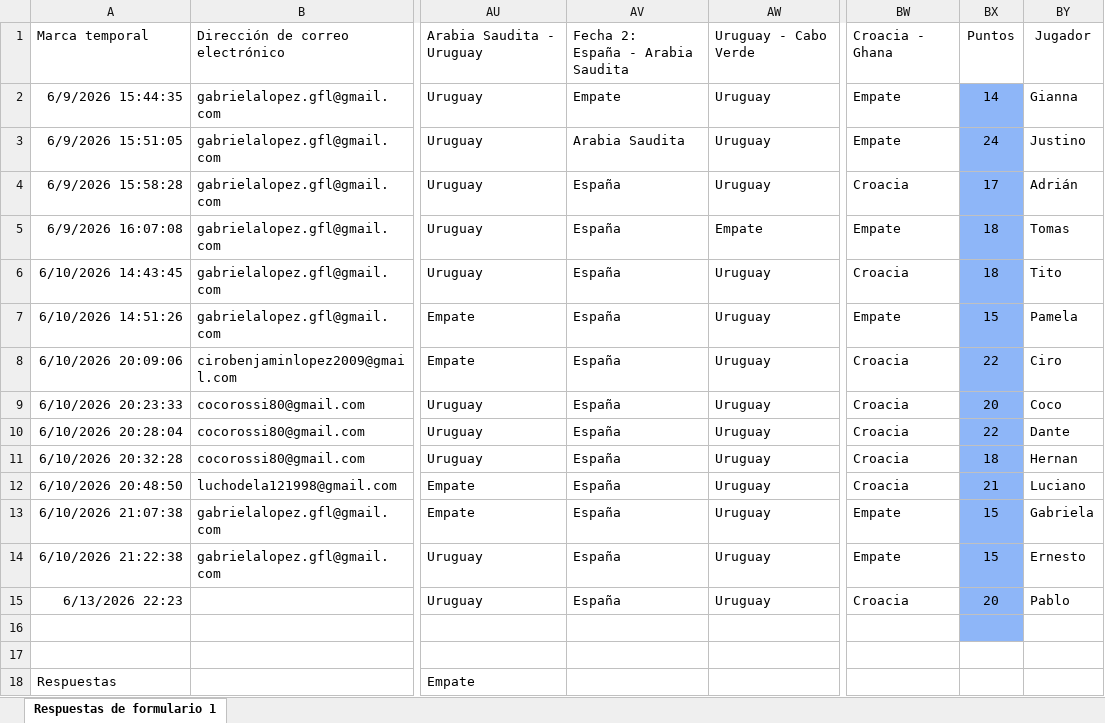
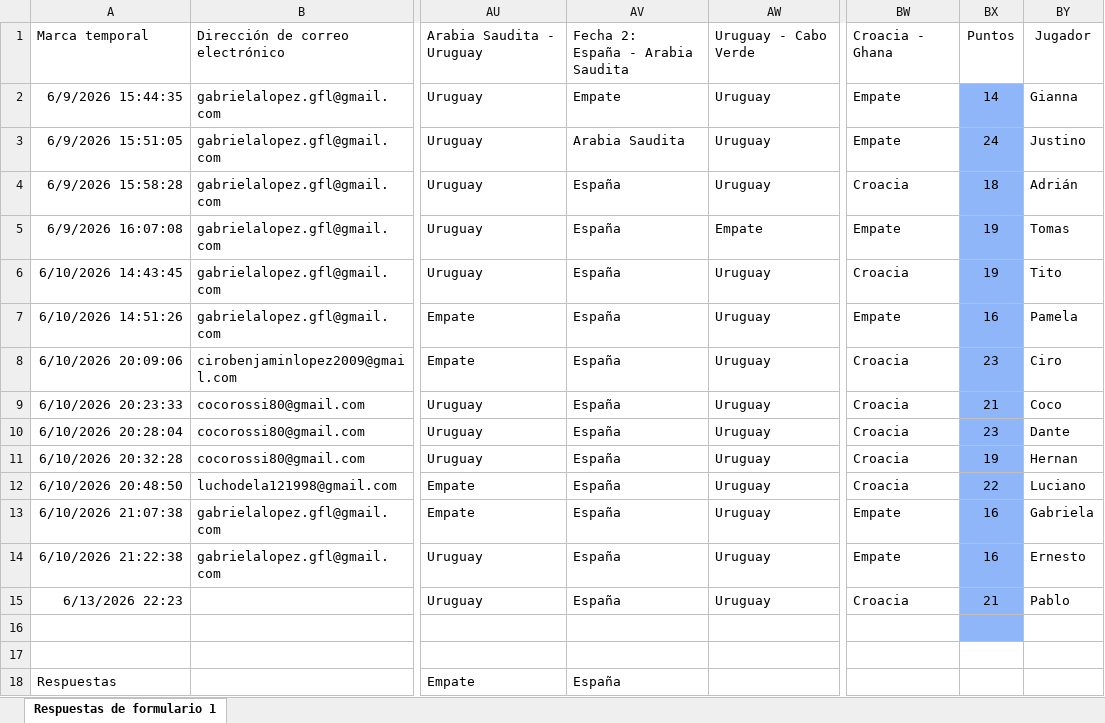
Before and after one commit to Ciro-Lopez/Tabla-mundial, an Excel workbook: predicciones.xlsx, sheet Respuestas de formulario 1, drawn as a sheet; only a part is shown, gaps mark what is left out; values as stored, in another font and other column widths than the file's, no borders; conditional formats and table styles not drawn; the diff names each change by its address in the sheet, - before the commit and + after, or states it on an @@ line.

```diff
--- a/predicciones.xlsx (sheet Respuestas de formulario 1)
+++ b/predicciones.xlsx (sheet Respuestas de formulario 1)
-BX4: 17
+BX4: 18
-BX5:BX6: 18
+BX5:BX6: 19
-BX7: 15
+BX7: 16
-BX8: 22
+BX8: 23
-BX9: 20
+BX9: 21
-BX10: 22
+BX10: 23
-BX11: 18
+BX11: 19
-BX12: 21
+BX12: 22
-BX13:BX14: 15
+BX13:BX14: 16
-BX15: 20
+BX15: 21
-AV18: (empty)
+AV18: España
```
Also changed, not shown: 1 other file.
